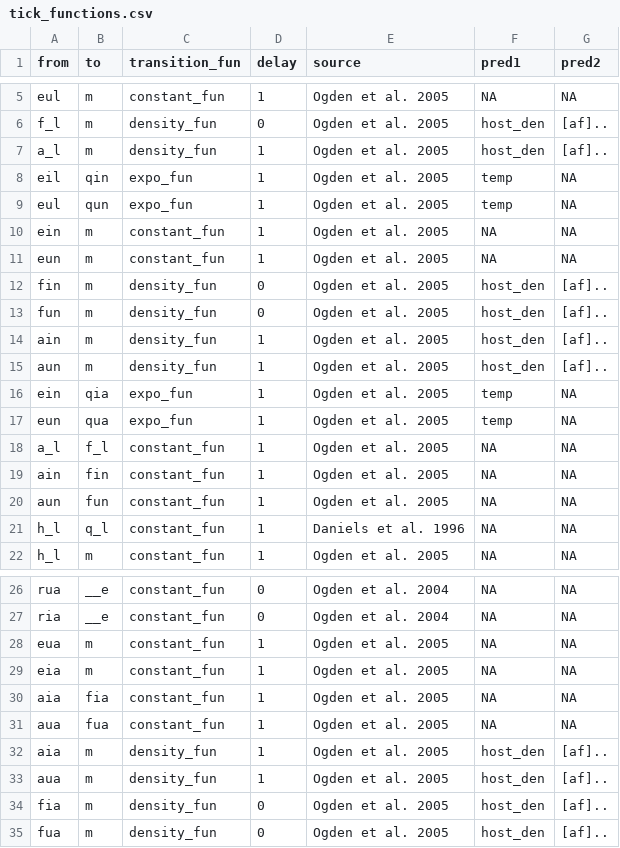
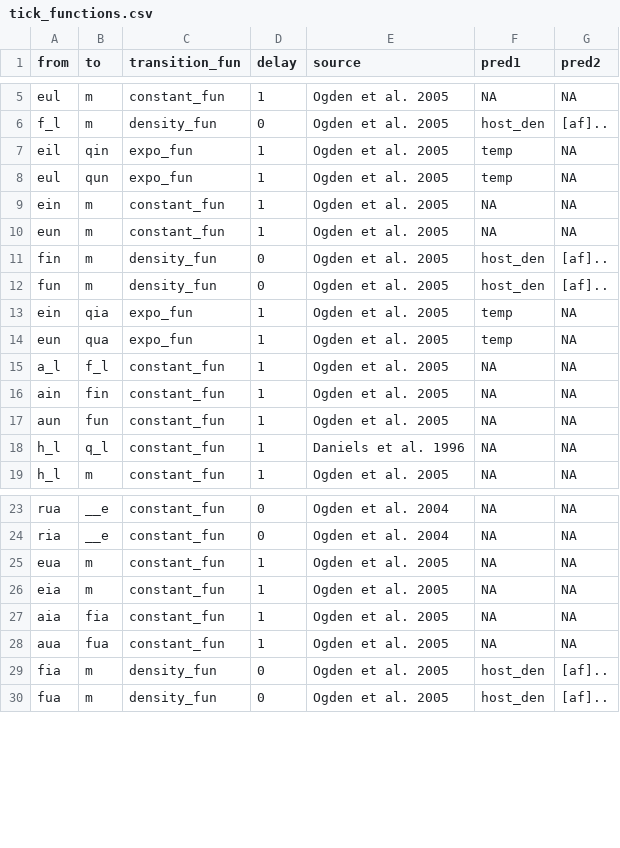
Before and after one commit to dallenmidd/IxPopDyMod, a CSV file: inputs/tick_functions.csv, drawn as a sheet; only a part is shown, gaps mark what is left out.

```diff
--- a/inputs/tick_functions.csv
+++ b/inputs/tick_functions.csv
@@ -6,3 +6,2 @@ eul, m, constant_fun, 1, Ogden et al. 2005, NA, NA
 f_l, m, density_fun, 0, Ogden et al. 2005, host_den, [af]..
-a_l, m, density_fun, 1, Ogden et al. 2005, host_den, [af]..
 eil, qin, expo_fun, 1, Ogden et al. 2005, temp, NA
@@ -13,4 +12,2 @@ fin, m, density_fun, 0, Ogden et al. 2005, host_den, [af]..
 fun, m, density_fun, 0, Ogden et al. 2005, host_den, [af]..
-ain, m, density_fun, 1, Ogden et al. 2005, host_den, [af]..
-aun, m, density_fun, 1, Ogden et al. 2005, host_den, [af]..
 ein, qia, expo_fun, 1, Ogden et al. 2005, temp, NA
@@ -31,4 +28,2 @@ aia, fia, constant_fun, 1, Ogden et al. 2005, NA, NA
 aua, fua, constant_fun, 1, Ogden et al. 2005, NA, NA
-aia, m, density_fun, 1, Ogden et al. 2005, host_den, [af]..
-aua, m, density_fun, 1, Ogden et al. 2005, host_den, [af]..
 fia, m, density_fun, 0, Ogden et al. 2005, host_den, [af]..
```
Also changed, not shown: inputs/tick_parameters.csv, 1 other file.
